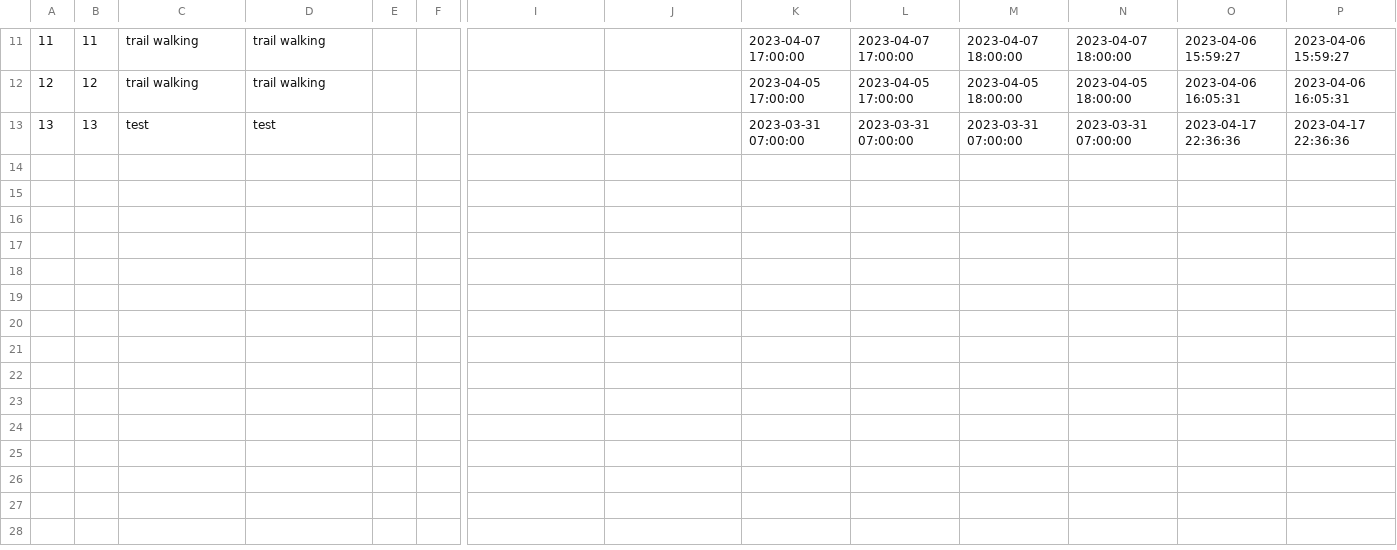
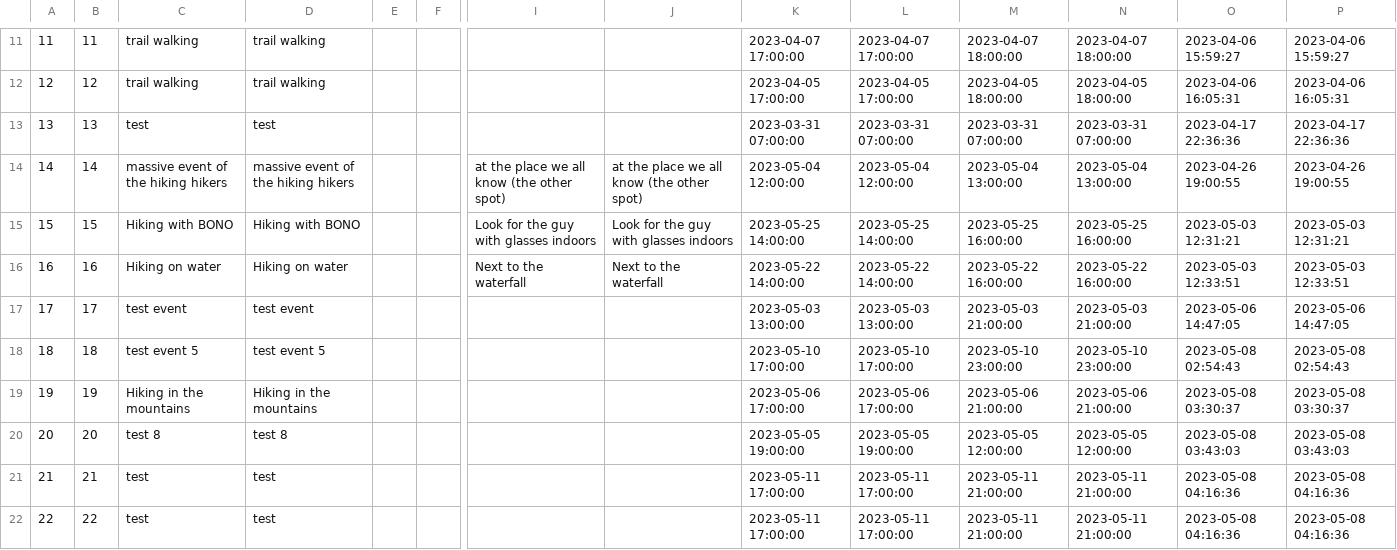
Before and after one commit to gibbyb/AlabamaCollegeTrails, a CSV file: workers/outputFile.csv, drawn as a sheet; only a part is shown, gaps mark what is left out; rows hold the shown columns only; the diff names each change by its address in the sheet, - before the commit and + after, or states it on an @@ line.

```diff
--- a/workers/outputFile.csv
+++ b/workers/outputFile.csv
+row 14: 14 | 14 | massive event of the hiking hikers | massive event of the hiking hikers |  |  | at the place we all know (the other spot) | at the place we all know (the other spot) | 2023-05-04 12:00:00 | 2023-05-04 12:00:00 | 2023-05-04 13:00:00 | 2023-05-04 13:00:00 | 2023-04-26 19:00:55 | 2023-04-26 19:00:55
+row 15: 15 | 15 | Hiking with BONO | Hiking with BONO |  |  | Look for the guy with glasses indoors | Look for the guy with glasses indoors | 2023-05-25 14:00:00 | 2023-05-25 14:00:00 | 2023-05-25 16:00:00 | 2023-05-25 16:00:00 | 2023-05-03 12:31:21 | 2023-05-03 12:31:21
+row 16: 16 | 16 | Hiking on water | Hiking on water |  |  | Next to the waterfall | Next to the waterfall | 2023-05-22 14:00:00 | 2023-05-22 14:00:00 | 2023-05-22 16:00:00 | 2023-05-22 16:00:00 | 2023-05-03 12:33:51 | 2023-05-03 12:33:51
+row 17: 17 | 17 | test event | test event |  |  |  |  | 2023-05-03 13:00:00 | 2023-05-03 13:00:00 | 2023-05-03 21:00:00 | 2023-05-03 21:00:00 | 2023-05-06 14:47:05 | 2023-05-06 14:47:05
+row 18: 18 | 18 | test event 5 | test event 5 |  |  |  |  | 2023-05-10 17:00:00 | 2023-05-10 17:00:00 | 2023-05-10 23:00:00 | 2023-05-10 23:00:00 | 2023-05-08 02:54:43 | 2023-05-08 02:54:43
+row 19: 19 | 19 | Hiking in the mountains | Hiking in the mountains |  |  |  |  | 2023-05-06 17:00:00 | 2023-05-06 17:00:00 | 2023-05-06 21:00:00 | 2023-05-06 21:00:00 | 2023-05-08 03:30:37 | 2023-05-08 03:30:37
+row 20: 20 | 20 | test 8 | test 8 |  |  |  |  | 2023-05-05 19:00:00 | 2023-05-05 19:00:00 | 2023-05-05 12:00:00 | 2023-05-05 12:00:00 | 2023-05-08 03:43:03 | 2023-05-08 03:43:03
+row 21: 21 | 21 | test | test |  |  |  |  | 2023-05-11 17:00:00 | 2023-05-11 17:00:00 | 2023-05-11 21:00:00 | 2023-05-11 21:00:00 | 2023-05-08 04:16:36 | 2023-05-08 04:16:36
+row 22: 22 | 22 | test | test |  |  |  |  | 2023-05-11 17:00:00 | 2023-05-11 17:00:00 | 2023-05-11 21:00:00 | 2023-05-11 21:00:00 | 2023-05-08 04:16:36 | 2023-05-08 04:16:36
```
Also changed, not shown: 26 other files.
